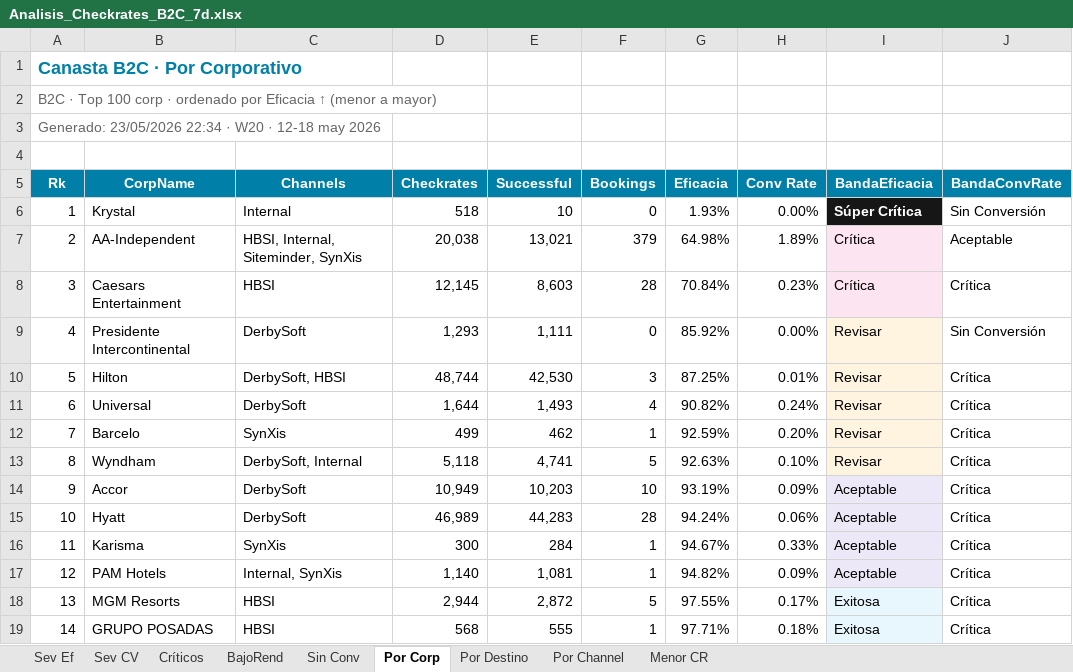
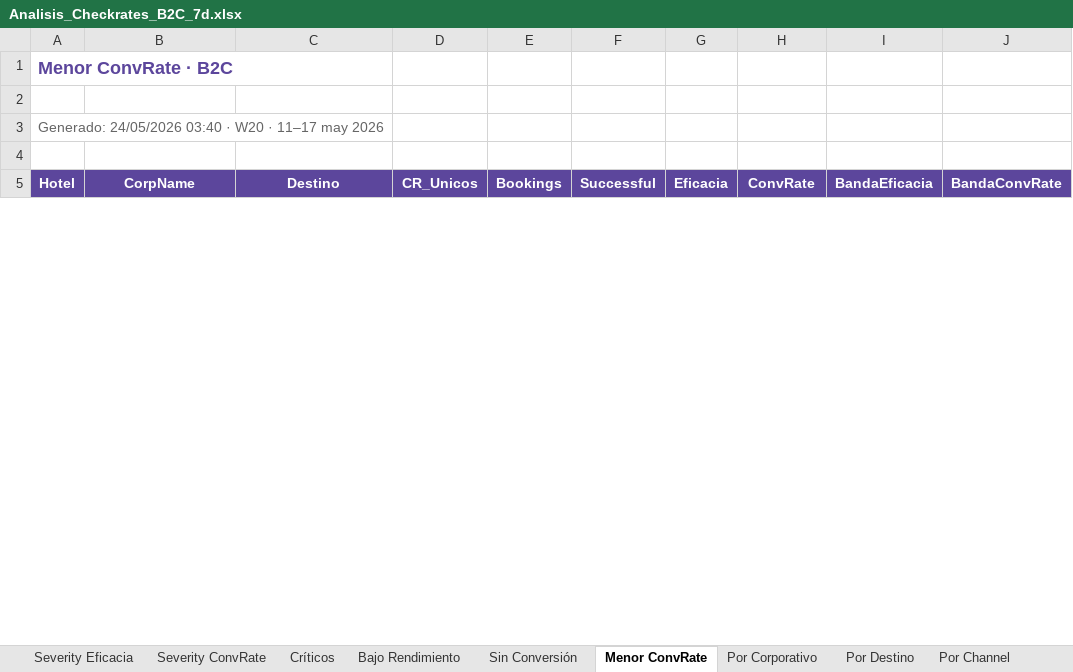
Before and after one commit to federicochurches/Price, an Excel workbook: checkrates/week-20/Analisis_Checkrates_B2C_7d.xlsx, sheet Menor ConvRate, drawn as a sheet; only a part is shown; values as stored, in another font and other column widths than the file's, no borders; removed rows and columns are numbered as before the commit, all else as after; the diff covers the shown part only; the diff names each change by its address in the sheet, - before the commit and + after, or states it on an @@ line.

Commit message:
feat: Week 20 · RatesNoDispo + CheckRates + hub index · 11-17 may 2026 · WoW real W19

```diff
--- a/checkrates/week-20/Analisis_Checkrates_B2C_7d.xlsx (sheet Menor ConvRate)
+++ b/checkrates/week-20/Analisis_Checkrates_B2C_7d.xlsx (sheet Menor ConvRate)
-sheet tab: Sev Ef
+sheet tab: Severity Eficacia
-sheet tab: Sev CV
+sheet tab: Severity ConvRate
-sheet tab: BajoRend
+sheet tab: Bajo Rendimiento
-sheet tab: Sin Conv
+sheet tab: Sin Conversión
-sheet tab: Por Corp
+sheet tab: Menor ConvRate
-sheet tab: Menor CR
+sheet tab: Por Corporativo
-column E (Successful), empty
+column F (Successful), empty
-A1 (Hotel): Canasta B2C · Por Corporativo
+A1 (Hotel): Menor ConvRate · B2C
-A1 text colour: #0080A8
+A1 text colour: #5C469C
-row 2: B2C · Top 100 corp · ordenado por Eficacia ↑ (menor a mayor)
-row 3: Generado: 23/05/2026 22:34 · W20 · 12-18 may 2026
+row 3: Generado: 24/05/2026 03:40 · W20 · 11–17 may 2026
+row 4: (empty)
-A5: Rk
+A5: Hotel
-A5:D5 fill: #0080A8
+A5:D5 fill: #5C469C
-C5: Channels
+C5: Destino
-D5: Checkrates
+D5: CR_Unicos
-E5 fill: #0080A8
+E5 fill: #5C469C
-G5:J5 fill: #0080A8
+G5:J5 fill: #5C469C
-H5: Conv Rate
+H5: ConvRate
-row 6: 1 | Krystal | Internal | 518 | 10 | 0 | 1.93% | 0.00% | Súper Crítica | Sin Conversión
-row 7: 2 | AA-Independent | HBSI, Internal, Siteminder, SynXis | 20,038 | 13,021 | 379 | 64.98% | 1.89% | Crítica | Aceptable
-row 8: 3 | Caesars Entertainment | HBSI | 12,145 | 8,603 | 28 | 70.84% | 0.23% | Crítica | Crítica
-row 9: 4 | Presidente Intercontinental | DerbySoft | 1,293 | 1,111 | 0 | 85.92% | 0.00% | Revisar | Sin Conversión
-row 10: 5 | Hilton | DerbySoft, HBSI | 48,744 | 42,530 | 3 | 87.25% | 0.01% | Revisar | Crítica
-row 11: 6 | Universal | DerbySoft | 1,644 | 1,493 | 4 | 90.82% | 0.24% | Revisar | Crítica
-row 12: 7 | Barcelo | SynXis | 499 | 462 | 1 | 92.59% | 0.20% | Revisar | Crítica
-row 13: 8 | Wyndham | DerbySoft, Internal | 5,118 | 4,741 | 5 | 92.63% | 0.10% | Revisar | Crítica
-row 14: 9 | Accor | DerbySoft | 10,949 | 10,203 | 10 | 93.19% | 0.09% | Aceptable | Crítica
-row 15: 10 | Hyatt | DerbySoft | 46,989 | 44,283 | 28 | 94.24% | 0.06% | Aceptable | Crítica
-row 16: 11 | Karisma | SynXis | 300 | 284 | 1 | 94.67% | 0.33% | Aceptable | Crítica
-row 17: 12 | PAM Hotels | Internal, SynXis | 1,140 | 1,081 | 1 | 94.82% | 0.09% | Aceptable | Crítica
-row 18: 13 | MGM Resorts | HBSI | 2,944 | 2,872 | 5 | 97.55% | 0.17% | Exitosa | Crítica
-row 19: 14 | GRUPO POSADAS | HBSI | 568 | 555 | 1 | 97.71% | 0.18% | Exitosa | Crítica
```
Also changed, not shown: 10 added rows and 17 removed rows elsewhere in this sheet, sheet Sin Conversión, sheet Bajo Rendimiento, sheet Por Destino, sheet Críticos, sheet Por Channel, sheet Severity ConvRate, 1 more sheet.
